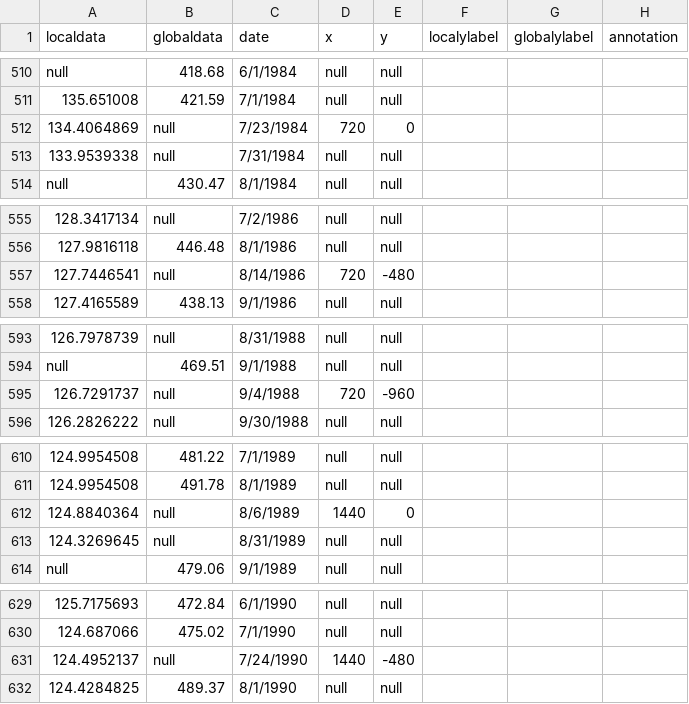
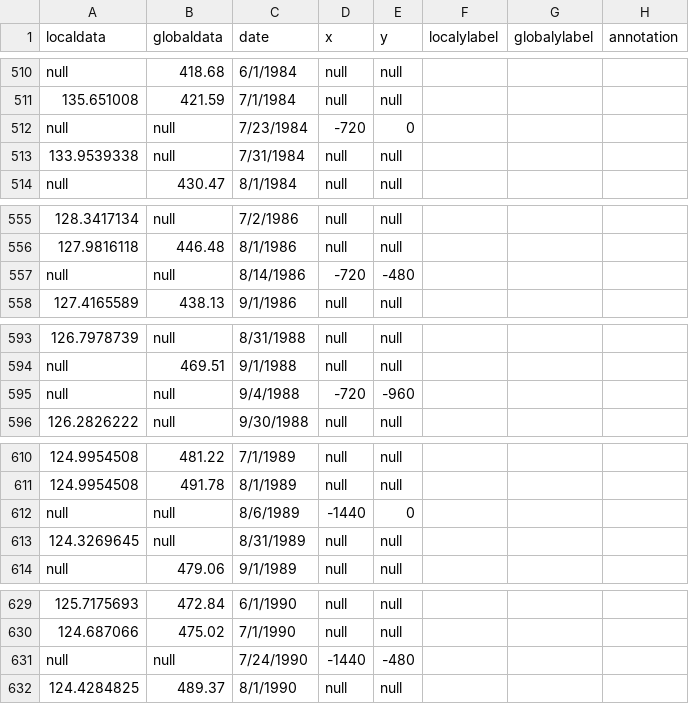
Before and after one commit to CSE512-16S/fp-shirleyswirley-michellejw-hmvantol-phvaillant, a CSV file: groupmerge_0527/timeline/location1.csv, drawn as a sheet; only a part is shown, gaps mark what is left out; the diff covers the shown part only; the diff names each change by its address in the sheet, - before the commit and + after, or states it on an @@ line.

Commit message:
Fixed location1.csv

```diff
--- a/groupmerge_0527/timeline/location1.csv
+++ b/groupmerge_0527/timeline/location1.csv
-A512 (localdata): 134.4064869
+A512 (localdata): null
-D512 (x): 720
+D512 (x): -720
-A557 (localdata): 127.7446541
+A557 (localdata): null
-D557 (x): 720
+D557 (x): -720
-A595 (localdata): 126.7291737
+A595 (localdata): null
-D595 (x): 720
+D595 (x): -720
-A612 (localdata): 124.8840364
+A612 (localdata): null
-D612 (x): 1440
+D612 (x): -1440
-A631 (localdata): 124.4952137
+A631 (localdata): null
-D631 (x): 1440
+D631 (x): -1440
```
Also changed, not shown: 40 edited cells elsewhere in this file, 3 other files.
